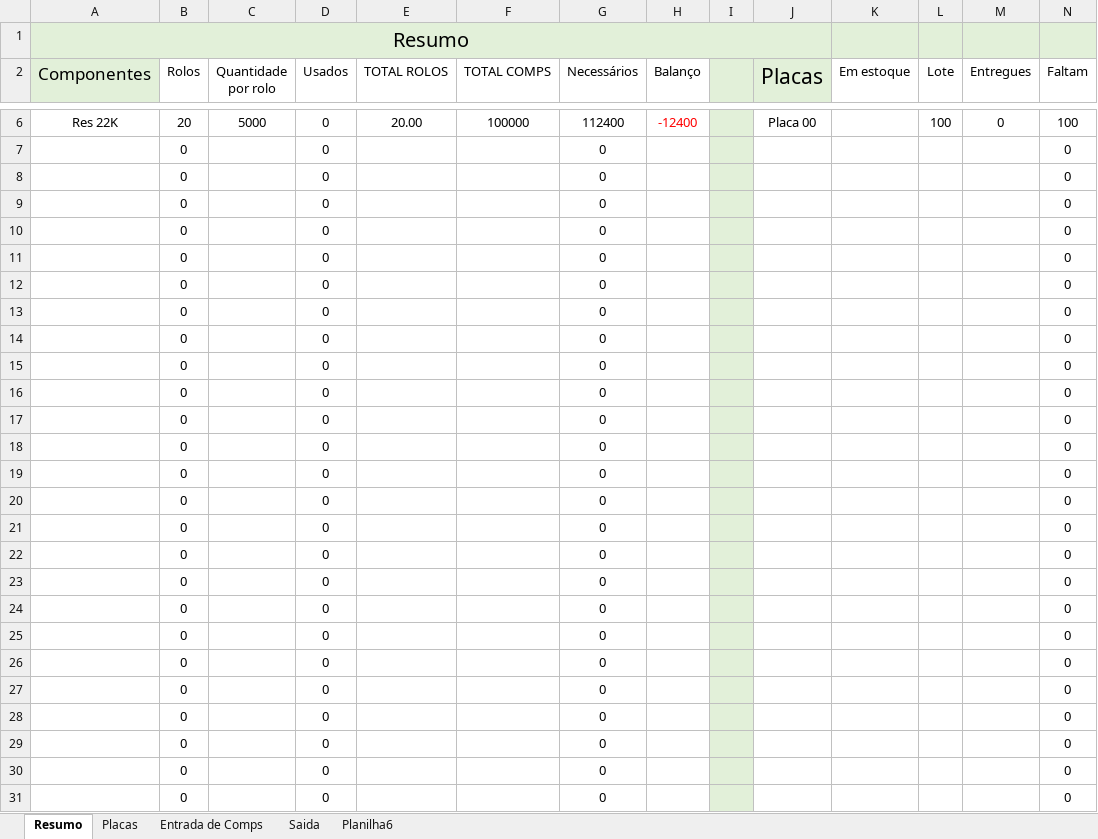
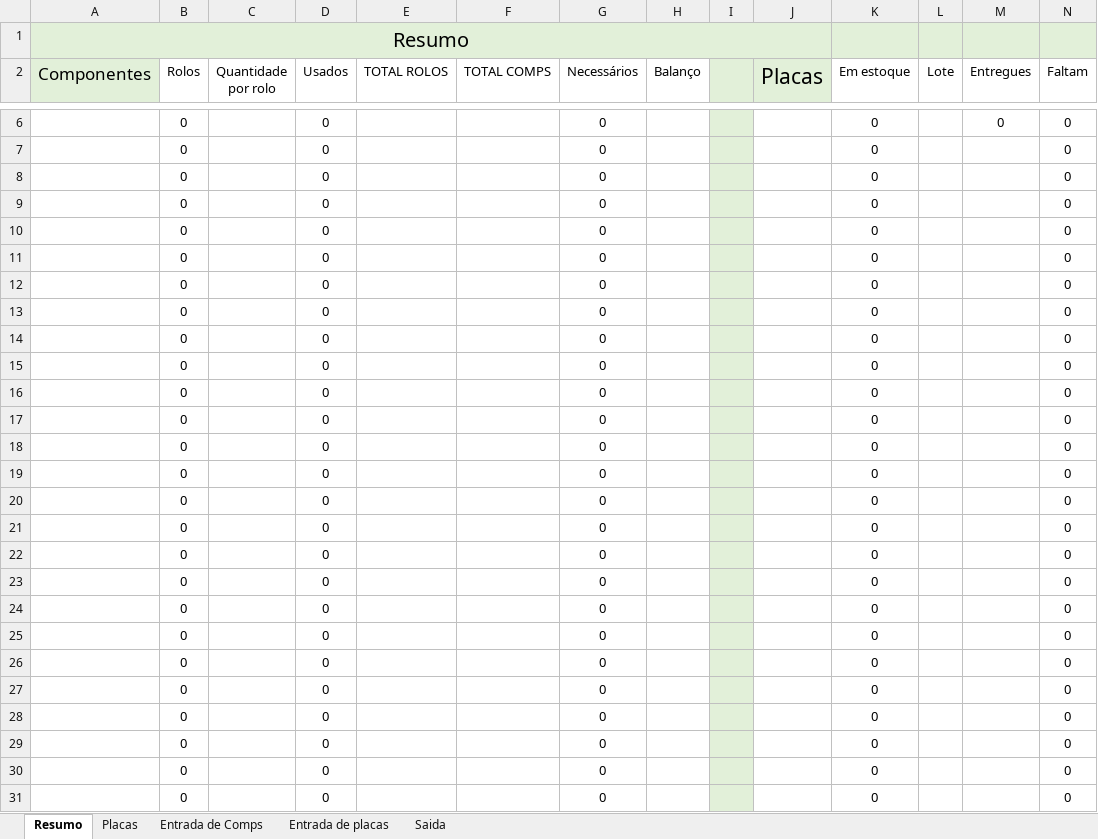
Before and after one commit to Gumemura/Estoque_VRE, an Excel workbook: 2021/estoque.xlsx, sheet Resumo, drawn as a sheet; only a part is shown, gaps mark what is left out; values as stored, in another font and other column widths than the file's, no borders; the diff covers the shown part only; the diff names each change by its address in the sheet, - before the commit and + after, or states it on an @@ line.

Commit message:
adicao de protecao a tabela de resumo

```diff
--- a/2021/estoque.xlsx (sheet Resumo)
+++ b/2021/estoque.xlsx (sheet Resumo)
-sheet tab: Planilha6
+sheet tab: Entrada de placas
-A6 (Componentes): Res 22K
+A6 (Componentes): (empty)
-B6 (Rolos): 20
+B6 (Rolos): 0
-C6 (Quantidade por rolo): 5000
+C6 (Quantidade por rolo): (empty)
-E6 (TOTAL ROLOS): 20.00
+E6 (TOTAL ROLOS): (empty)
-F6 (TOTAL COMPS): 100000
+F6 (TOTAL COMPS): (empty)
-G6 (Necessários): 112400
+G6 (Necessários): 0
-H6 (Balanço): -12400
+H6 (Balanço): (empty)
-J6 (Placas): Placa 00
+J6 (Placas): (empty)
-K6:K31 (Em estoque): (empty)
+K6:K31 (Em estoque): 0
-L6 (Lote): 100
+L6 (Lote): (empty)
-N6 (Faltam): 100
+N6 (Faltam): 0
```
Also changed, not shown: 622 edited cells elsewhere in this sheet, sheet Placas, sheet Entrada de Comps, sheet Saida, formulas that keep their value.
